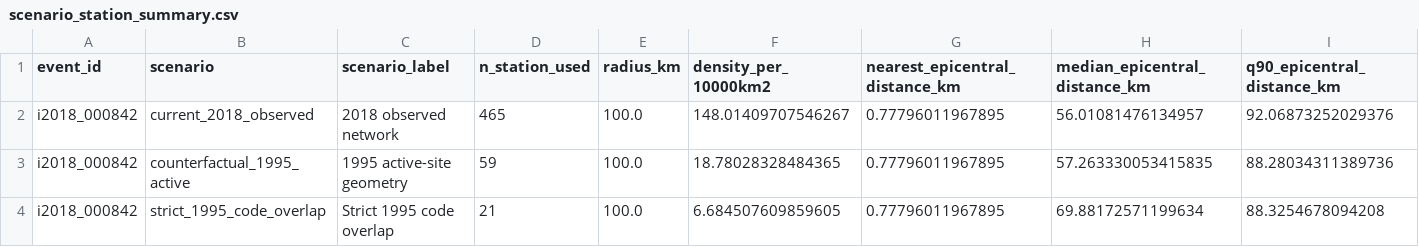
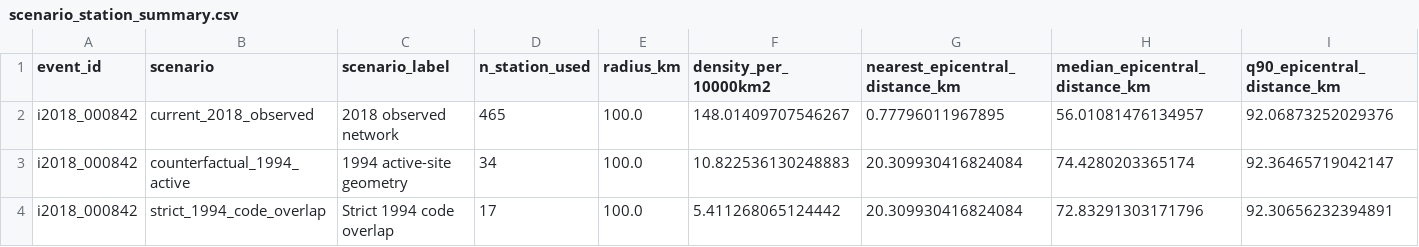
Before and after one commit to SugiyamaMitsuki/jma-intensity-network-analysis, a CSV file: data/derived/osaka_2018_network_counterfactual/scenario_station_summary.csv, drawn as a sheet; only a part is shown; removed rows and columns are numbered as before the commit, all else as after; rows hold the shown columns only; the diff names each change by its address in the sheet, - before the commit and + after, or states it on an @@ line.

```diff
--- a/data/derived/osaka_2018_network_counterfactual/scenario_station_summary.csv
+++ b/data/derived/osaka_2018_network_counterfactual/scenario_station_summary.csv
-row 3: i2018_000842 | counterfactual_1995_active | 1995 active-site geometry | 59 | 100.0 | 18.78028328484365 | 0.77796011967895 | 57.263330053415835 | 88.28034311389736
-row 4: i2018_000842 | strict_1995_code_overlap | Strict 1995 code overlap | 21 | 100.0 | 6.684507609859605 | 0.77796011967895 | 69.88172571199634 | 88.3254678094208
+row 3: i2018_000842 | counterfactual_1994_active | 1994 active-site geometry | 34 | 100.0 | 10.822536130248883 | 20.309930416824084 | 74.4280203365174 | 92.36465719042147
+row 4: i2018_000842 | strict_1994_code_overlap | Strict 1994 code overlap | 17 | 100.0 | 5.411268065124442 | 20.309930416824084 | 72.83291303171796 | 92.30656232394891
```
Also changed, not shown: data/derived/osaka_2018_network_counterfactual/counterfactual_station_matches.csv, data/derived/osaka_2018_network_counterfactual/scenario_footprint_summary.csv, 11 other files.
